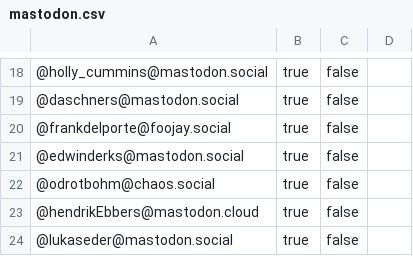
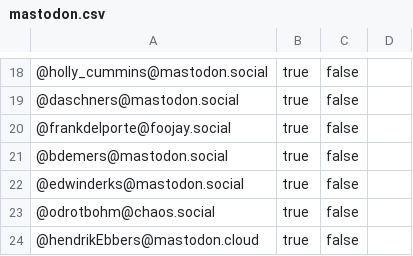
Before and after one commit to aalmiray/java-champions, a CSV file: resources/mastodon.csv, drawn as a sheet; only a part is shown, gaps mark what is left out; the shorter side is filled out with more unchanged rows; the diff names each change by its address in the sheet, - before the commit and + after, or states it on an @@ line.

```diff
--- a/resources/mastodon.csv
+++ b/resources/mastodon.csv
+row 21: @bdemers@mastodon.social | true | false
```
Also changed, not shown: 6 other files.
